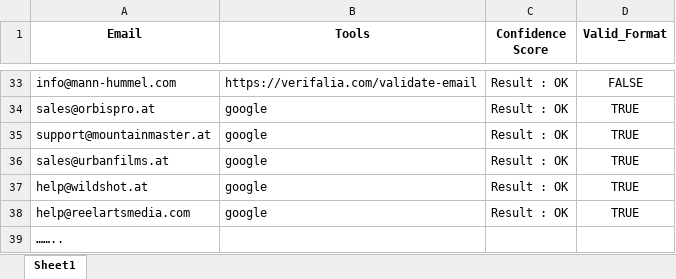
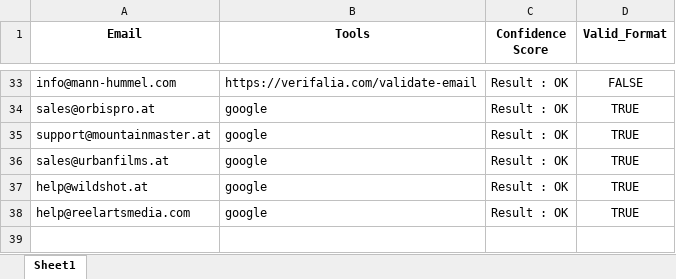
Before and after one commit to SAsh-1102/austria-production-emails, an Excel workbook: verified_emails.xlsx, sheet Sheet1, drawn as a sheet; only a part is shown, gaps mark what is left out; values as stored, in another font and other column widths than the file's, no borders; the diff names each change by its address in the sheet, - before the commit and + after, or states it on an @@ line.

Commit message:
Updated File

```diff
--- a/verified_emails.xlsx (sheet Sheet1)
+++ b/verified_emails.xlsx (sheet Sheet1)
-row 39: ……..
```
